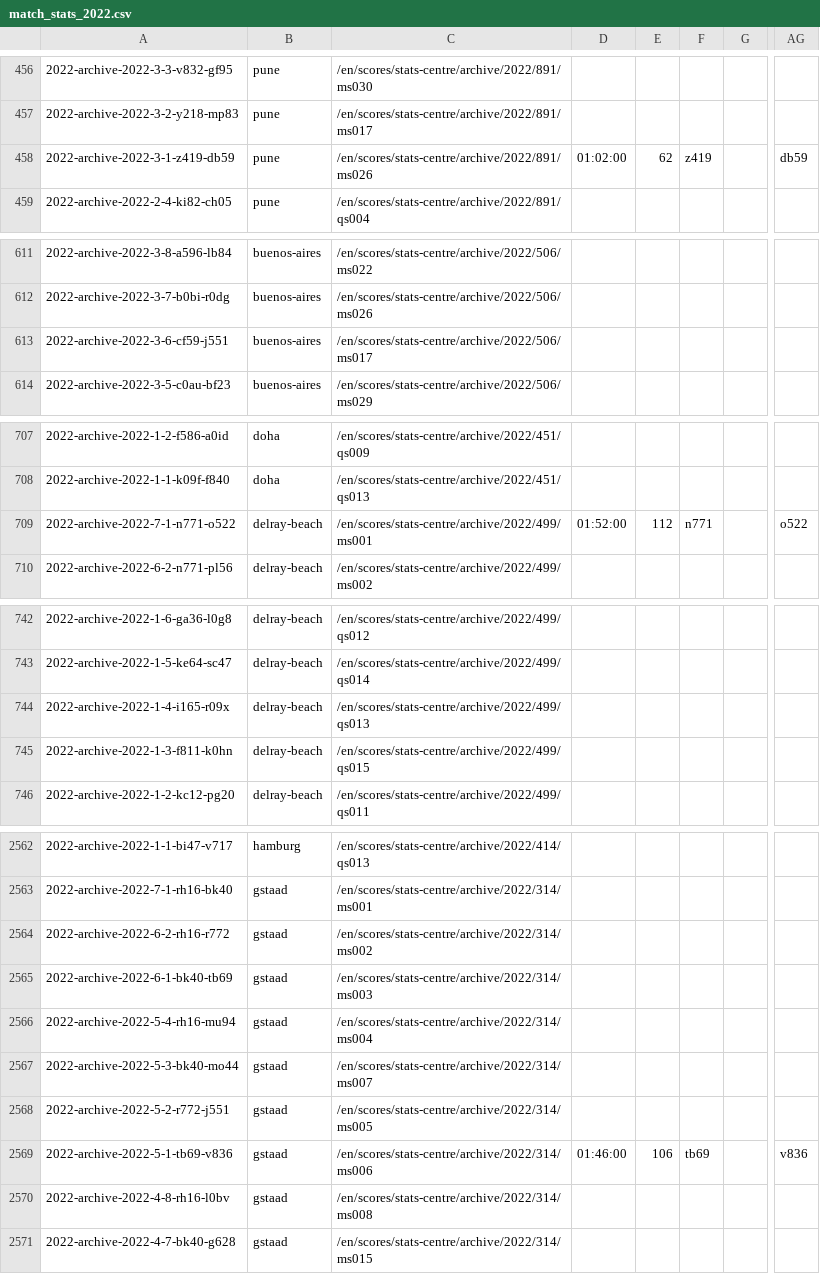
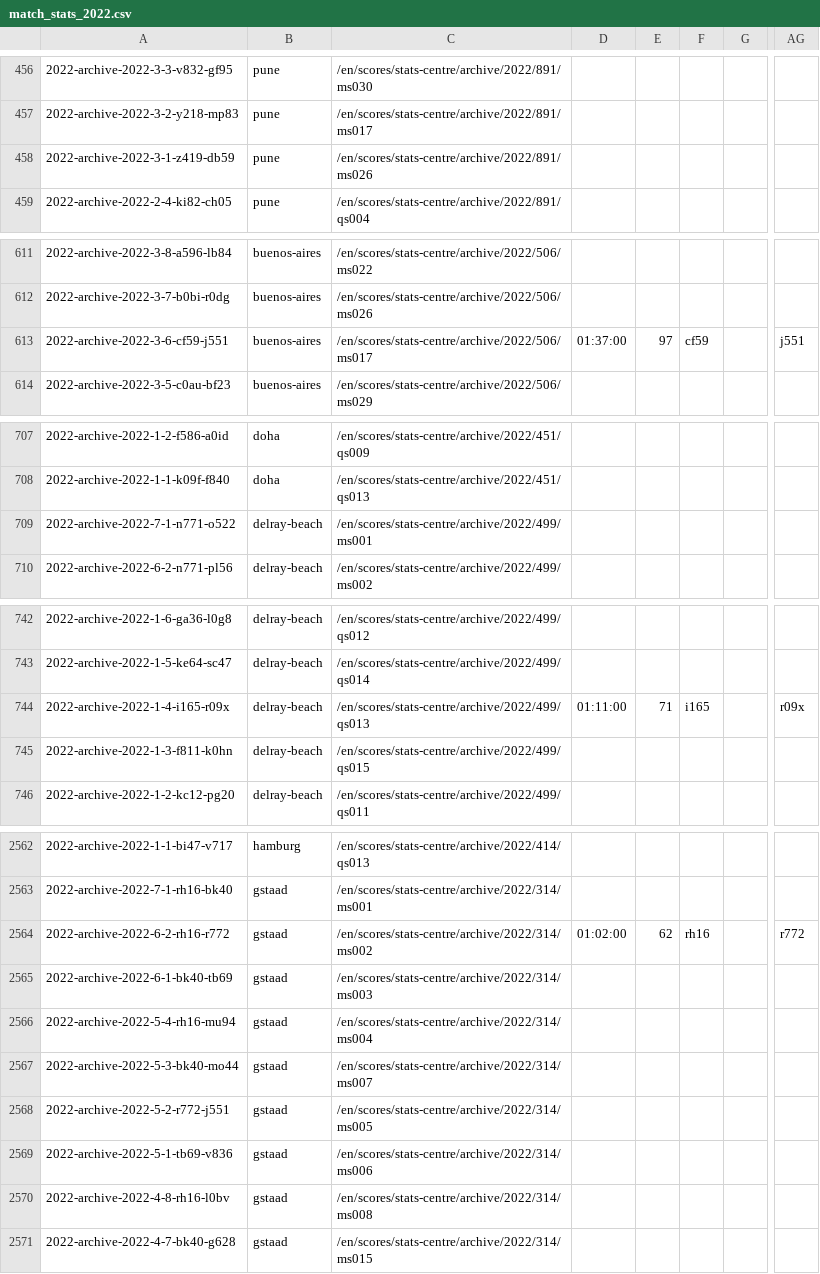
Before and after one commit to armstjc/atp-world-tour-tennis-data, a CSV file: csv/3_match_stats/match_stats_2022.csv, drawn as a sheet; only a part is shown, gaps mark what is left out; the diff covers the shown part only; the diff names each change by its address in the sheet, - before the commit and + after, or states it on an @@ line.

```diff
--- a/csv/3_match_stats/match_stats_2022.csv
+++ b/csv/3_match_stats/match_stats_2022.csv
-D458: 01:02:00
+D458: (empty)
-E458: 62
+E458: (empty)
-F458: z419
+F458: (empty)
-AG458: db59
+AG458: (empty)
-D613: (empty)
+D613: 01:37:00
-E613: (empty)
+E613: 97
-F613: (empty)
+F613: cf59
-AG613: (empty)
+AG613: j551
-D709: 01:52:00
+D709: (empty)
-E709: 112
+E709: (empty)
-F709: n771
+F709: (empty)
-AG709: o522
+AG709: (empty)
-D744: (empty)
+D744: 01:11:00
-E744: (empty)
+E744: 71
-F744: (empty)
+F744: i165
-AG744: (empty)
+AG744: r09x
-D2564: (empty)
+D2564: 01:02:00
-E2564: (empty)
+E2564: 62
-F2564: (empty)
+F2564: rh16
-AG2564: (empty)
+AG2564: r772
-D2569: 01:46:00
+D2569: (empty)
-E2569: 106
+E2569: (empty)
-F2569: tb69
+F2569: (empty)
-AG2569: v836
+AG2569: (empty)
```
Also changed, not shown: 172 edited cells elsewhere in this file.
